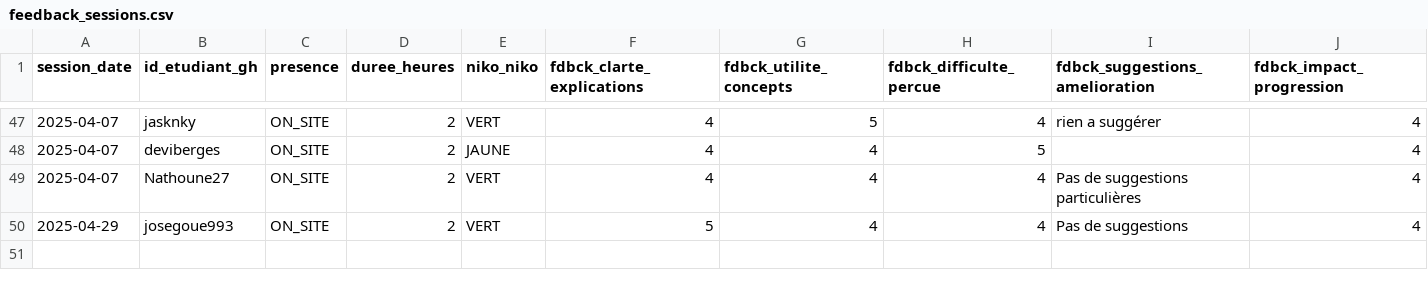
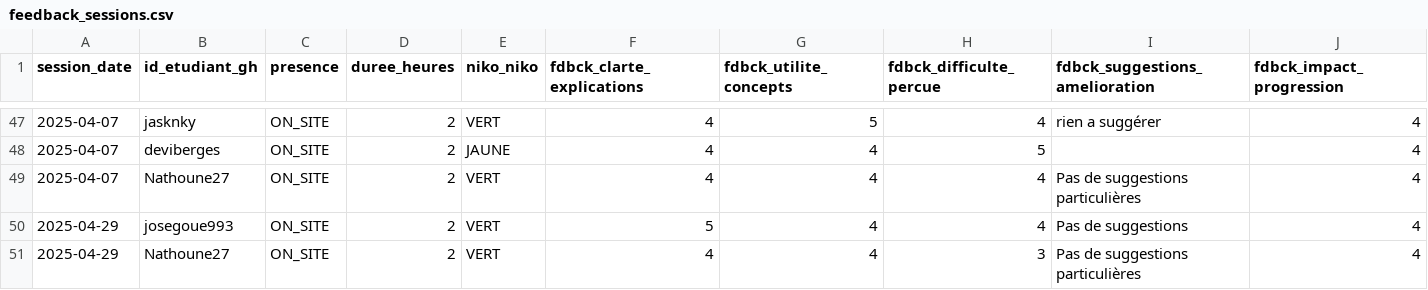
Before and after one commit to playade/unc_iae_miage_interop_si_feedbacks, a CSV file: data/feedback_sessions.csv, drawn as a sheet; only a part is shown, gaps mark what is left out; rows hold the shown columns only; the diff names each change by its address in the sheet, - before the commit and + after, or states it on an @@ line.

Commit message:
Update feedback_sessions Nathan NICOLE 04-29.csv
Ajout de mon feedback du 29-04

Signed-off-by: Nathoune27 <68045427+Nathoune27@users.noreply.github.com>

```diff
--- a/data/feedback_sessions.csv
+++ b/data/feedback_sessions.csv
+row 51: 2025-04-29 | Nathoune27 | ON_SITE | 2 | VERT | 4 | 4 | 3 | Pas de suggestions particulières | 4
```
